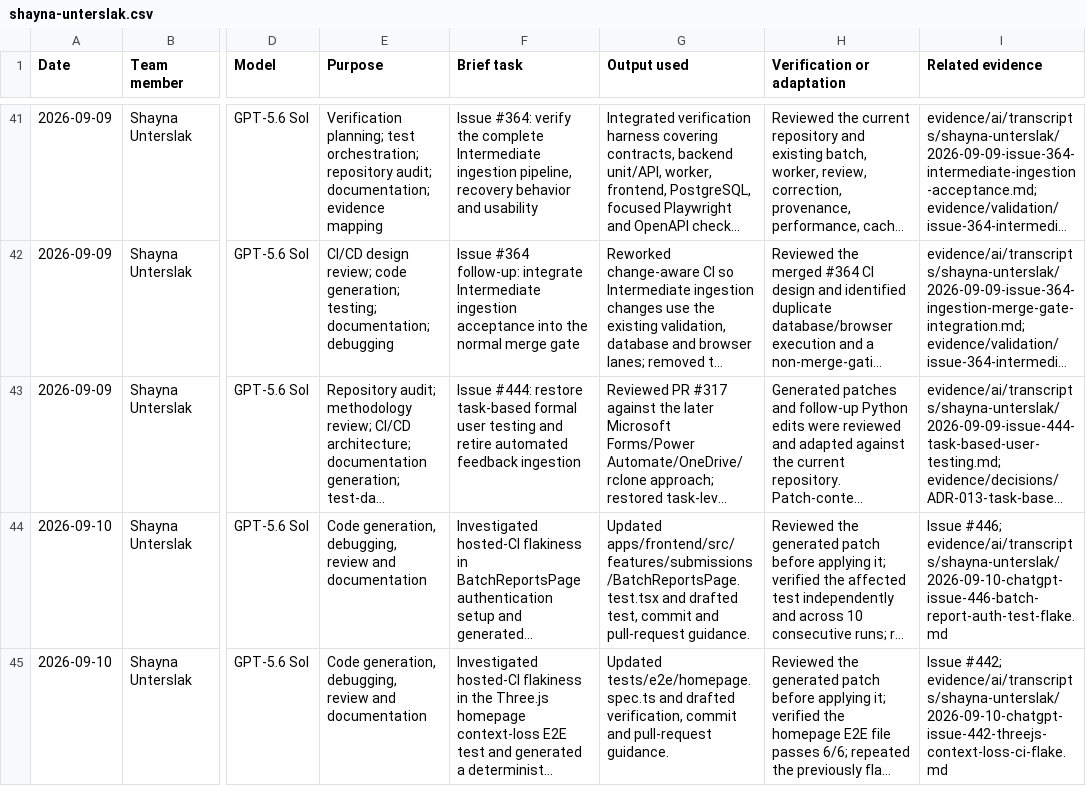
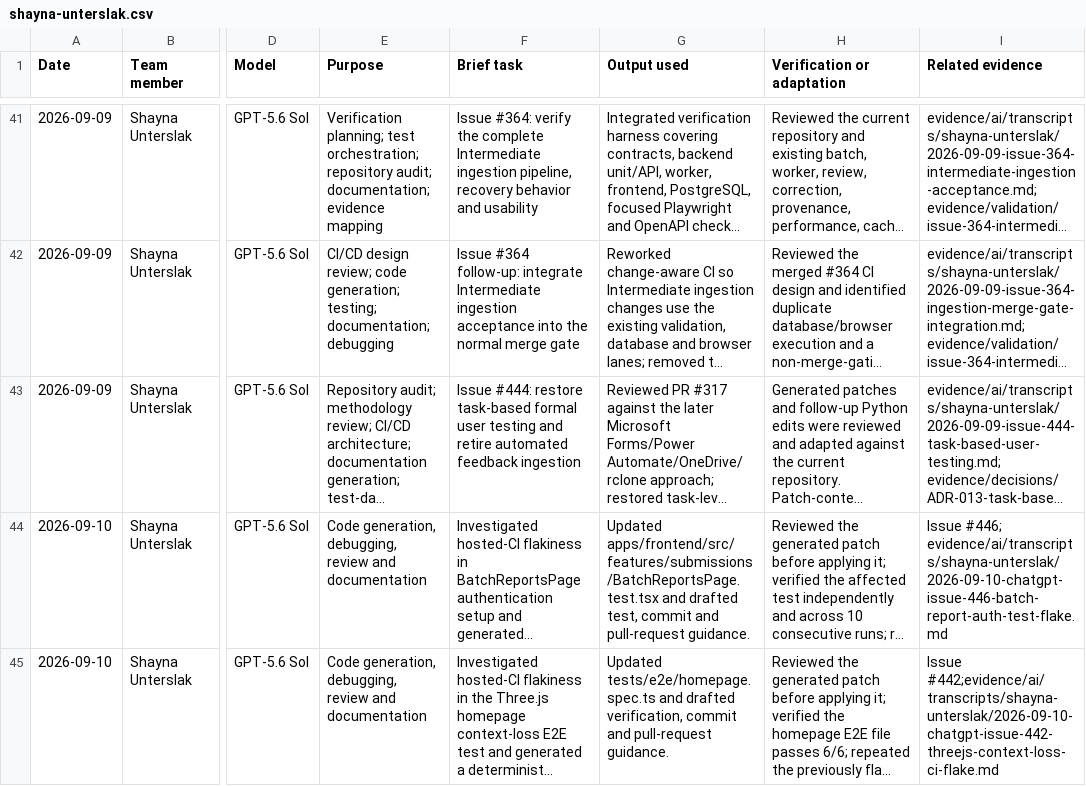
Before and after one commit to NadavSundy/Sport-Analytics-Tool, a CSV file: evidence/ai/registers/shayna-unterslak.csv, drawn as a sheet; only a part is shown, gaps mark what is left out; long unchanged cells end in …; the diff names each change by its address in the sheet, - before the commit and + after, or states it on an @@ line.

Commit message:
chore(ai): synch ai register with updated main

```diff
--- a/evidence/ai/registers/shayna-unterslak.csv
+++ b/evidence/ai/registers/shayna-unterslak.csv
-I45 (Related evidence): Issue #442; evidence/ai/transcripts/shayna-unterslak/2026-09-10-chatgpt-issue-442-threejs-context-loss-ci-flake.md
+I45 (Related evidence): Issue #442;evidence/ai/transcripts/shayna-unterslak/2026-09-10-chatgpt-issue-442-threejs-context-loss-ci-flake.md
```
